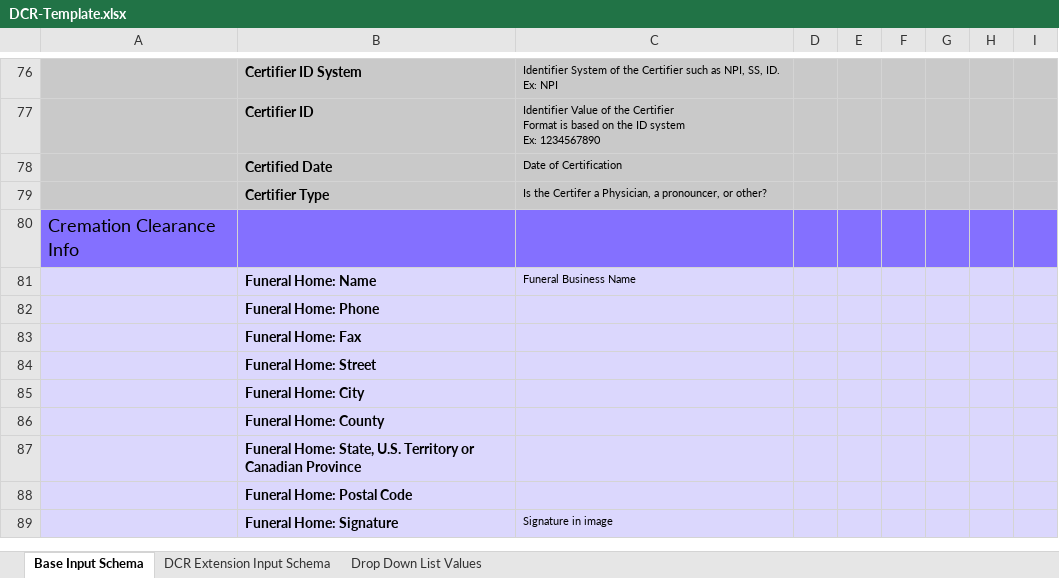
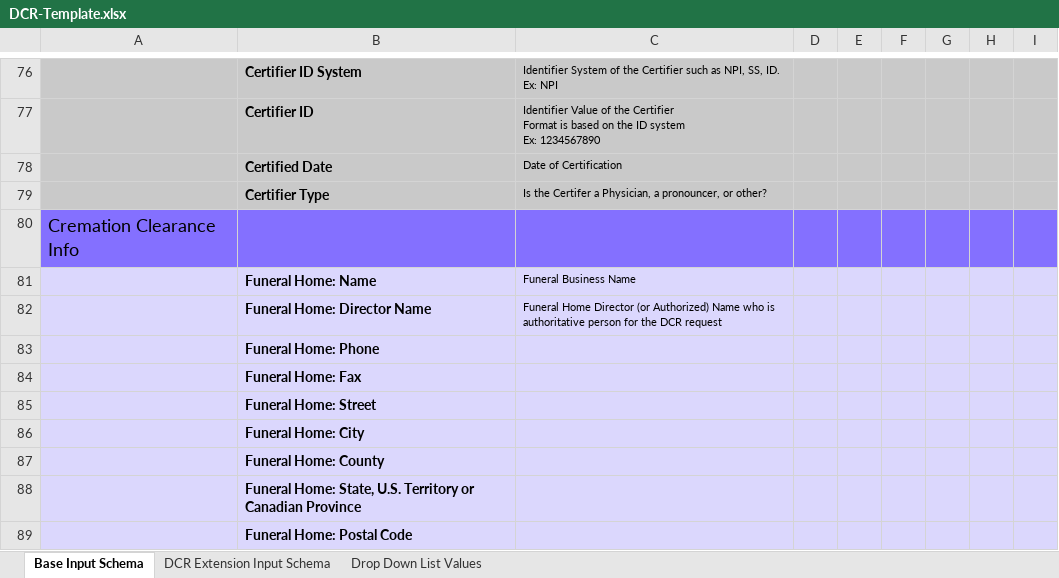
Before and after one commit to MortalityReporting/mdi-import, an Excel workbook: import-templates/DCR-Template.xlsx, sheet Base Input Schema, drawn as a sheet; only a part is shown, gaps mark what is left out; the shorter side is filled out with more unchanged rows; values as stored, in another font and other column widths than the file's, no borders; the diff names each change by its address in the sheet, - before the commit and + after, or states it on an @@ line.

Commit message:
Funeral home director added

```diff
--- a/import-templates/DCR-Template.xlsx (sheet Base Input Schema)
+++ b/import-templates/DCR-Template.xlsx (sheet Base Input Schema)
+row 82:  | Funeral Home: Director Name | Funeral Home Director (or Authorized) Name who is authoritative person for the DCR request
```
Also changed, not shown: 6 other files.
